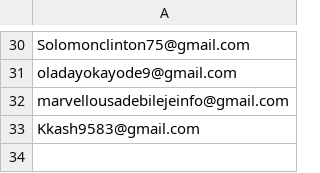
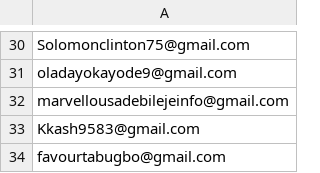
Before and after one commit to joshuatochinwachi/HollowScan-Mobile-App, a CSV file: testers.csv, drawn as a sheet; only a part is shown, gaps mark what is left out.

Commit message:
more testers

```diff
--- a/testers.csv
+++ b/testers.csv
@@ -33 +33,2 @@ marvellousadebilejeinfo@gmail.com
 Kkash9583@gmail.com
+favourtabugbo@gmail.com
```
